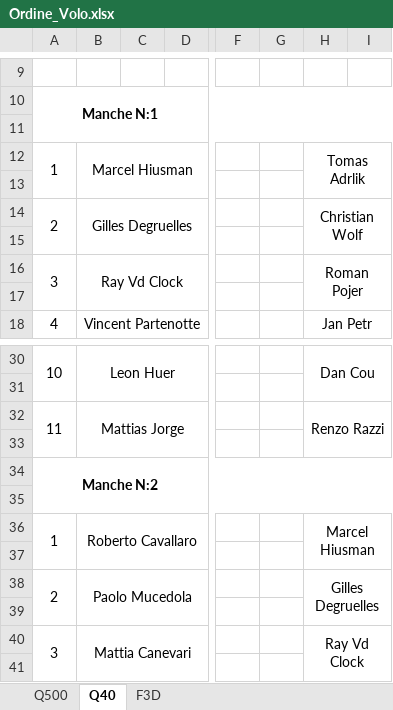
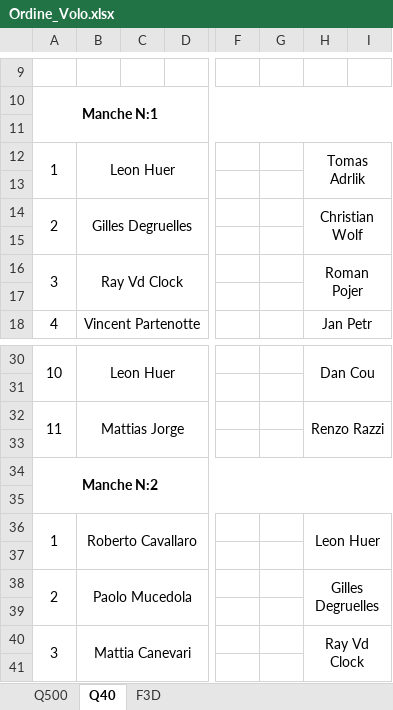
Before and after one commit to giachy96/Sistema_Pylon, an Excel workbook: Interfaccia Gara PC/Sistema Interfaccia ULTIMO/Ordine_Volo.xlsx, sheet Q40, drawn as a sheet; only a part is shown, gaps mark what is left out; values as stored, in another font and other column widths than the file's, no borders; the diff covers the shown part only; the diff names each change by its address in the sheet, - before the commit and + after, or states it on an @@ line.

```diff
--- a/Interfaccia Gara PC/Sistema Interfaccia ULTIMO/Ordine_Volo.xlsx (sheet Q40)
+++ b/Interfaccia Gara PC/Sistema Interfaccia ULTIMO/Ordine_Volo.xlsx (sheet Q40)
-B12: Marcel Hiusman
+B12: Leon Huer
-H36: Marcel Hiusman
+H36: Leon Huer
```
Also changed, not shown: 24 added rows and merged cells elsewhere in this sheet, sheet Q500, sheet F3D, Interfaccia Gara PC/Sistema Interfaccia ULTIMO/Sitema Interfaccia PC_Centrale_Con _Controllo.xlsm, 1 other file.
